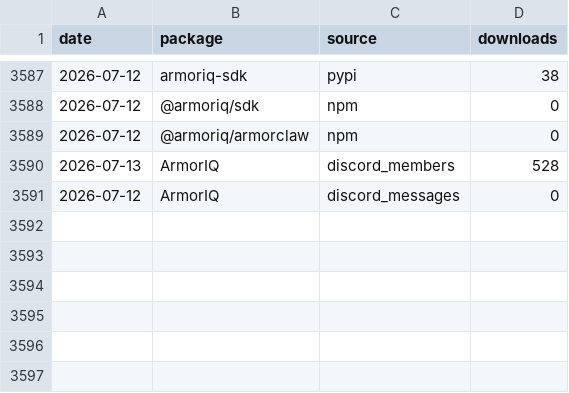
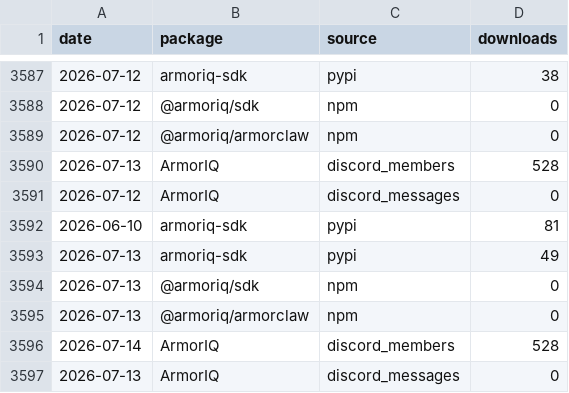
Before and after one commit to armoriq/.github, a CSV file: data/downloads.csv, drawn as a sheet; only a part is shown, gaps mark what is left out.

```diff
--- a/data/downloads.csv
+++ b/data/downloads.csv
@@ -3591 +3591,7 @@ date,package,source,downloads
 2026-07-12,ArmorIQ,discord_messages,0
+2026-06-10,armoriq-sdk,pypi,81
+2026-07-13,armoriq-sdk,pypi,49
+2026-07-13,@armoriq/sdk,npm,0
+2026-07-13,@armoriq/armorclaw,npm,0
+2026-07-14,ArmorIQ,discord_members,528
+2026-07-13,ArmorIQ,discord_messages,0
```
Also changed, not shown: 34 other files.
